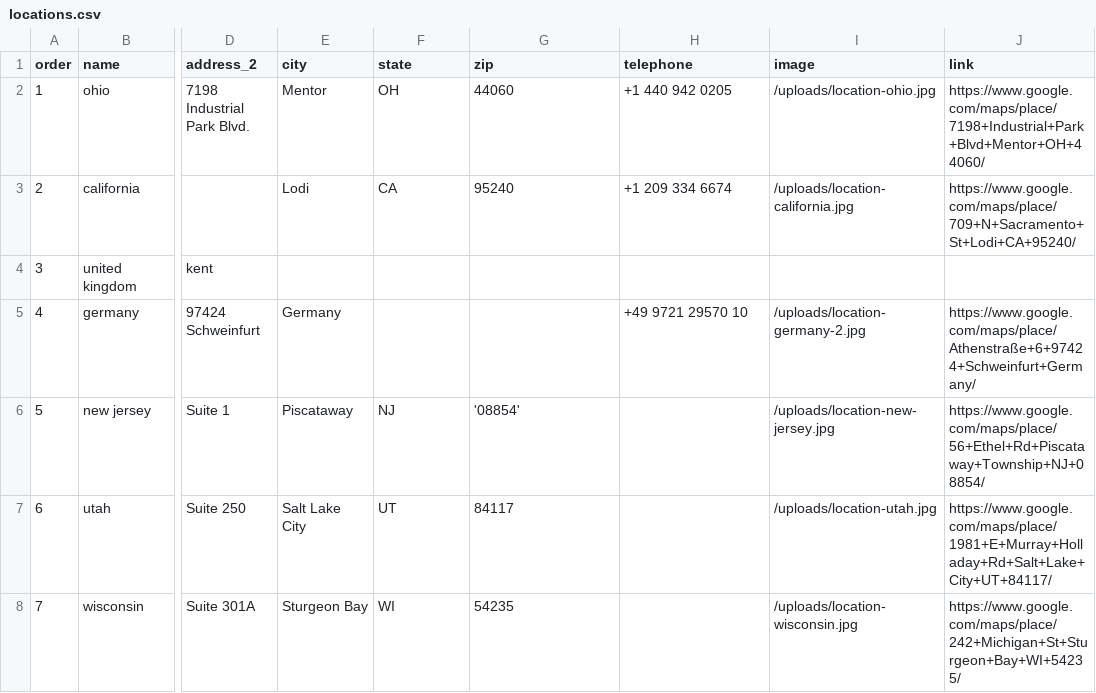
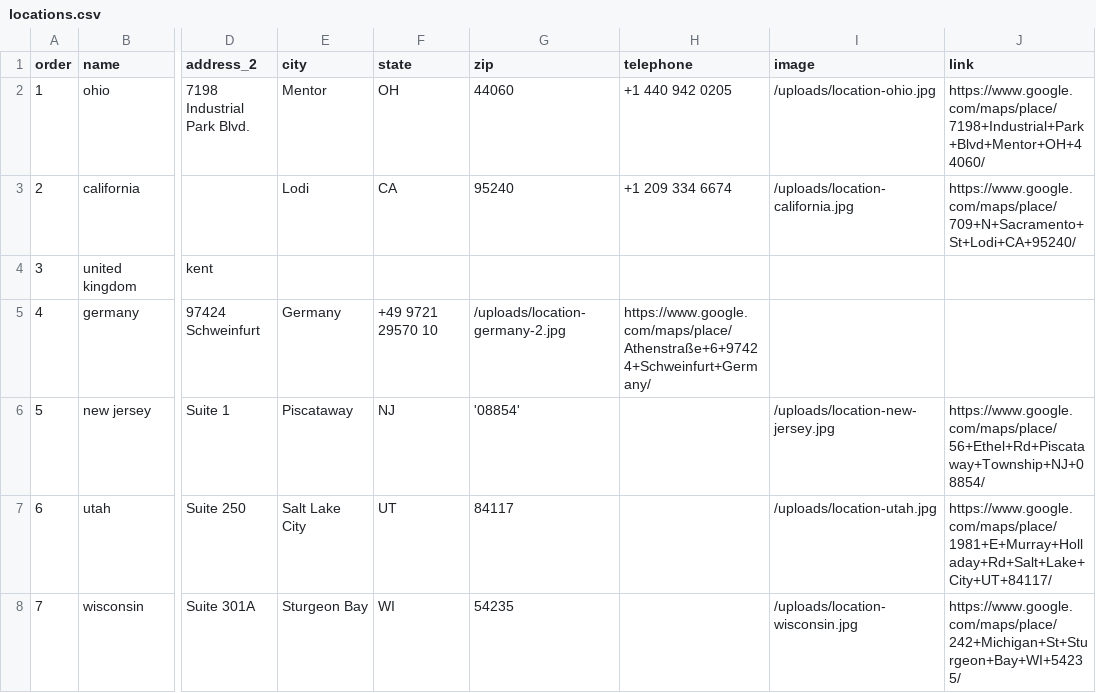
Before and after one commit to Merritt-Woodwork/merrittwoodwork.com, a CSV file: src/_data/en/locations.csv, drawn as a sheet; only a part is shown, gaps mark what is left out; the diff names each change by its address in the sheet, - before the commit and + after, or states it on an @@ line.

Commit message:
Updated 'src/_data/en/locations.csv' via CloudCannon

```diff
--- a/src/_data/en/locations.csv
+++ b/src/_data/en/locations.csv
-F5 (state): (empty)
+F5 (state): +49 9721 29570 10
-G5 (zip): (empty)
+G5 (zip): /uploads/location-germany-2.jpg
-H5 (telephone): +49 9721 29570 10
+H5 (telephone): https://www.google.com/maps/place/Athenstraße+6+97424+Schweinfurt+Germany/
-I5 (image): /uploads/location-germany-2.jpg
+I5 (image): (empty)
-J5 (link): https://www.google.com/maps/place/Athenstraße+6+97424+Schweinfurt+Germany/
+J5 (link): (empty)
```
